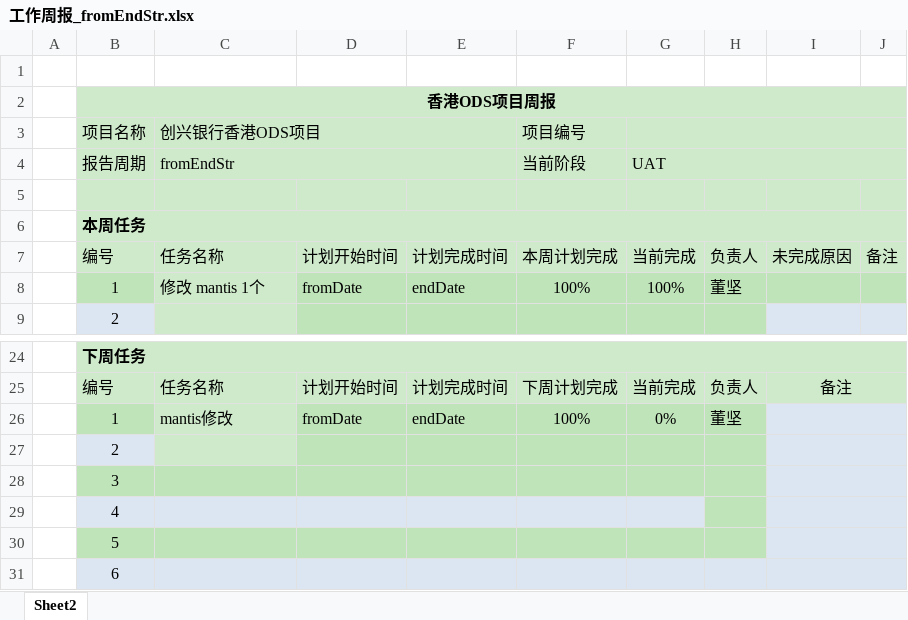
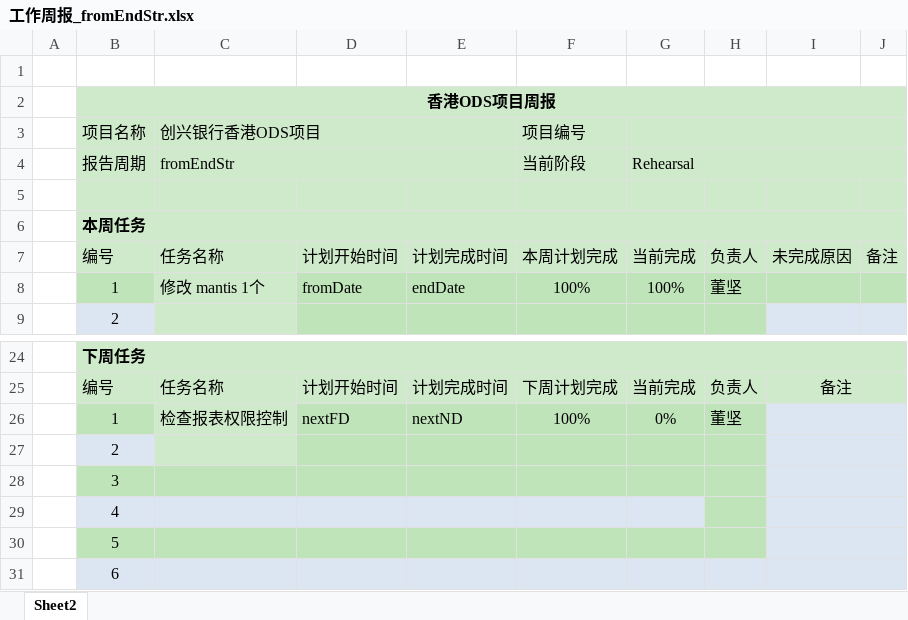
Before and after one commit to klgentle/lc_python, an Excel workbook: automatic_office/doc_file/工作周报_fromEndStr.xlsx, sheet Sheet2, drawn as a sheet; only a part is shown, gaps mark what is left out; values as stored, in another font and other column widths than the file's, no borders; conditional formats not drawn; the diff names each change by its address in the sheet, - before the commit and + after, or states it on an @@ line.

```diff
--- a/automatic_office/doc_file/工作周报_fromEndStr.xlsx (sheet Sheet2)
+++ b/automatic_office/doc_file/工作周报_fromEndStr.xlsx (sheet Sheet2)
-G4: UAT
+G4: Rehearsal
-C26: mantis修改
+C26: 检查报表权限控制
-D26: fromDate
+D26: nextFD
-E26: endDate
+E26: nextND
```
Also changed, not shown: 13 other files.
